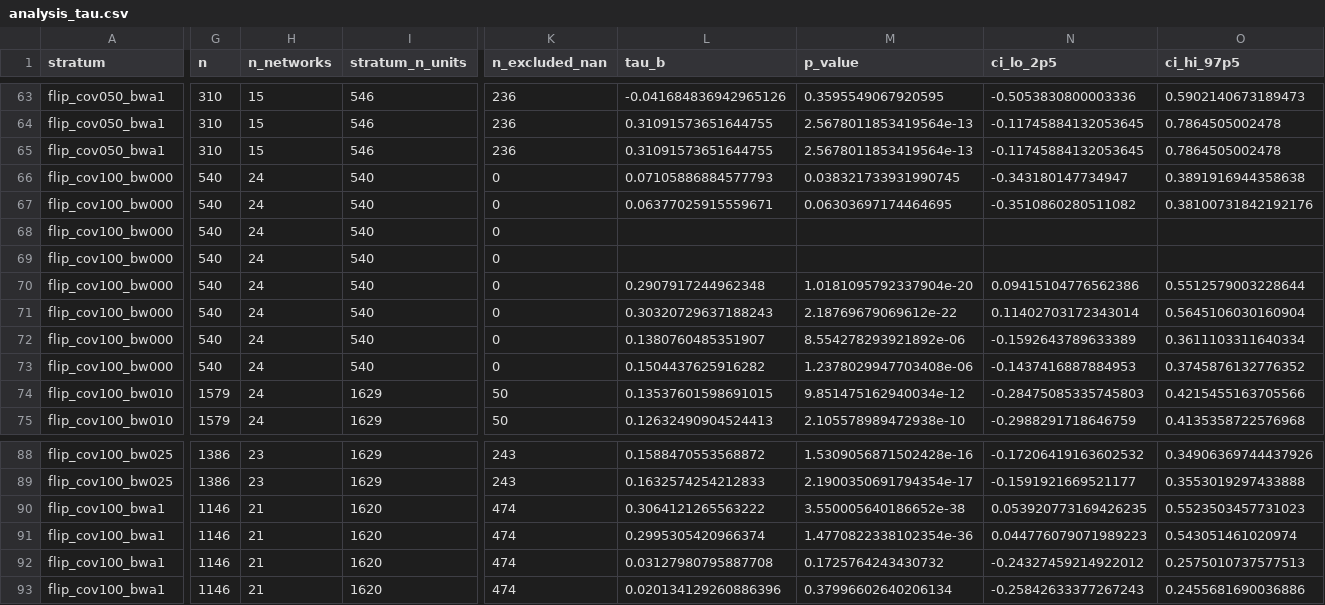
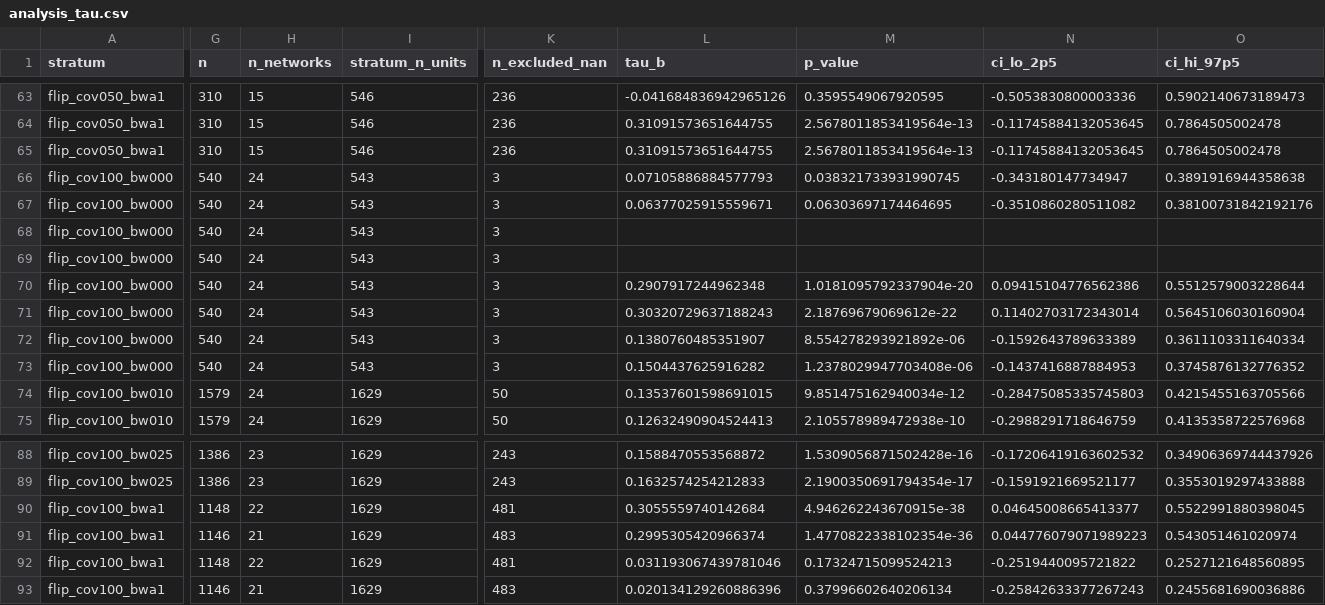
Before and after one commit to chrisahn99/bkrobust, a CSV file: results/axis_robustness_real/analysis_tau.csv, drawn as a sheet; only a part is shown, gaps mark what is left out; the diff covers the shown part only; the diff names each change by its address in the sheet, - before the commit and + after, or states it on an @@ line.

```diff
--- a/results/axis_robustness_real/analysis_tau.csv
+++ b/results/axis_robustness_real/analysis_tau.csv
-I66:I73 (stratum_n_units): 540
+I66:I73 (stratum_n_units): 543
-K66:K73 (n_excluded_nan): 0
+K66:K73 (n_excluded_nan): 3
-G90 (n): 1146
+G90 (n): 1148
-H90 (n_networks): 21
+H90 (n_networks): 22
-I90:I93 (stratum_n_units): 1620
+I90:I93 (stratum_n_units): 1629
-K90 (n_excluded_nan): 474
+K90 (n_excluded_nan): 481
-L90 (tau_b): 0.3064121265563222
+L90 (tau_b): 0.3055559740142684
-M90 (p_value): 3.550005640186652e-38
+M90 (p_value): 4.946262243670915e-38
-N90 (ci_lo_2p5): 0.053920773169426235
+N90 (ci_lo_2p5): 0.04645008665413377
-O90 (ci_hi_97p5): 0.5523503457731023
+O90 (ci_hi_97p5): 0.5522991880398045
-K91 (n_excluded_nan): 474
+K91 (n_excluded_nan): 483
-G92 (n): 1146
+G92 (n): 1148
-H92 (n_networks): 21
+H92 (n_networks): 22
-K92 (n_excluded_nan): 474
+K92 (n_excluded_nan): 481
-L92 (tau_b): 0.03127980795887708
+L92 (tau_b): 0.031193067439781046
-M92 (p_value): 0.1725764243430732
+M92 (p_value): 0.17324715099524213
-N92 (ci_lo_2p5): -0.24327459214922012
+N92 (ci_lo_2p5): -0.2519440095721822
-O92 (ci_hi_97p5): 0.2575010737577513
+O92 (ci_hi_97p5): 0.2527121648560895
-K93 (n_excluded_nan): 474
+K93 (n_excluded_nan): 483
```
Also changed, not shown: 33 edited cells elsewhere in this file, results/axis_robustness_real/analysis_contradiction.csv, results/axis_robustness_real/analysis_effect_sizes.csv, 5 other files.
